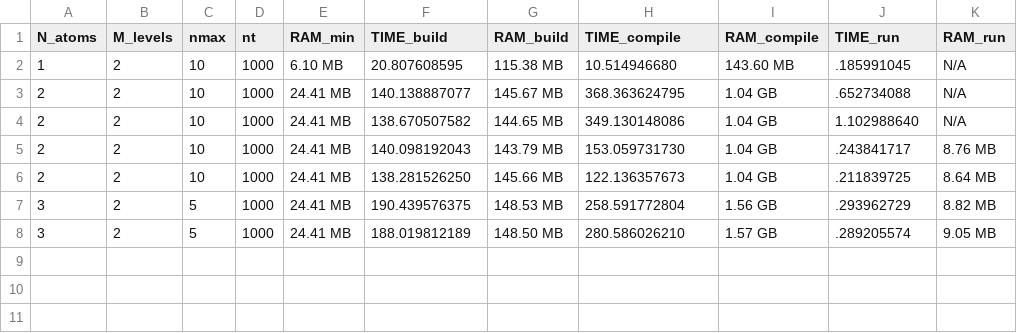
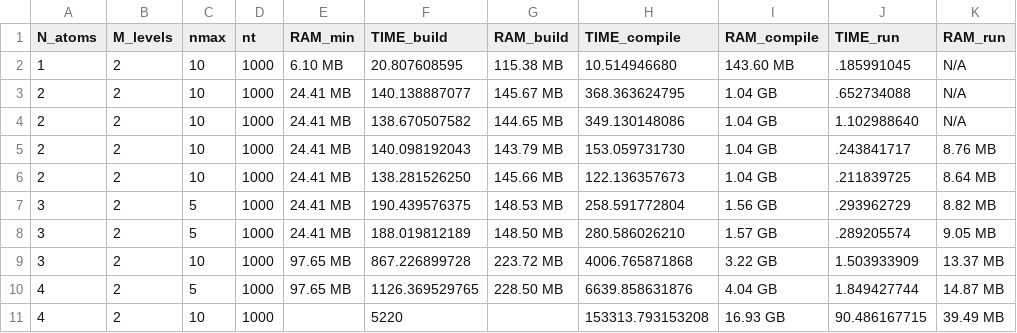
Before and after one commit to ultrxvioletx/tesis-uv, a CSV file: assets/codigo/escalabilidad/log.csv, drawn as a sheet; the diff names each change by its address in the sheet, - before the commit and + after, or states it on an @@ line.

Commit message:
escalabilidad
modificaciones en el script bash, y en los archivos generados

```diff
--- a/assets/codigo/escalabilidad/log.csv
+++ b/assets/codigo/escalabilidad/log.csv
+row 9: 3 | 2 | 10 | 1000 | 97.65 MB | 867.226899728 | 223.72 MB | 4006.765871868 | 3.22 GB | 1.503933909 | 13.37 MB
+row 10: 4 | 2 | 5 | 1000 | 97.65 MB | 1126.369529765 | 228.50 MB | 6639.858631876 | 4.04 GB | 1.849427744 | 14.87 MB
+row 11: 4 | 2 | 10 | 1000 |  | 5220 |  | 153313.793153208 | 16.93 GB | 90.486167715 | 39.49 MB
```
Also changed, not shown: 22 other files.
